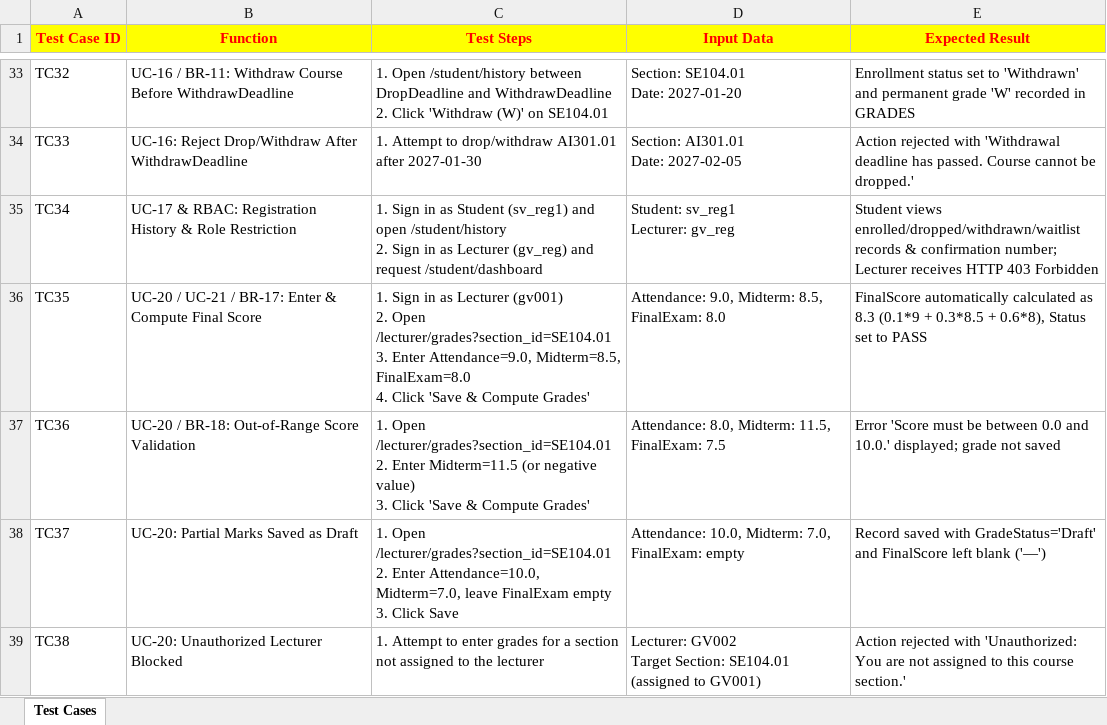
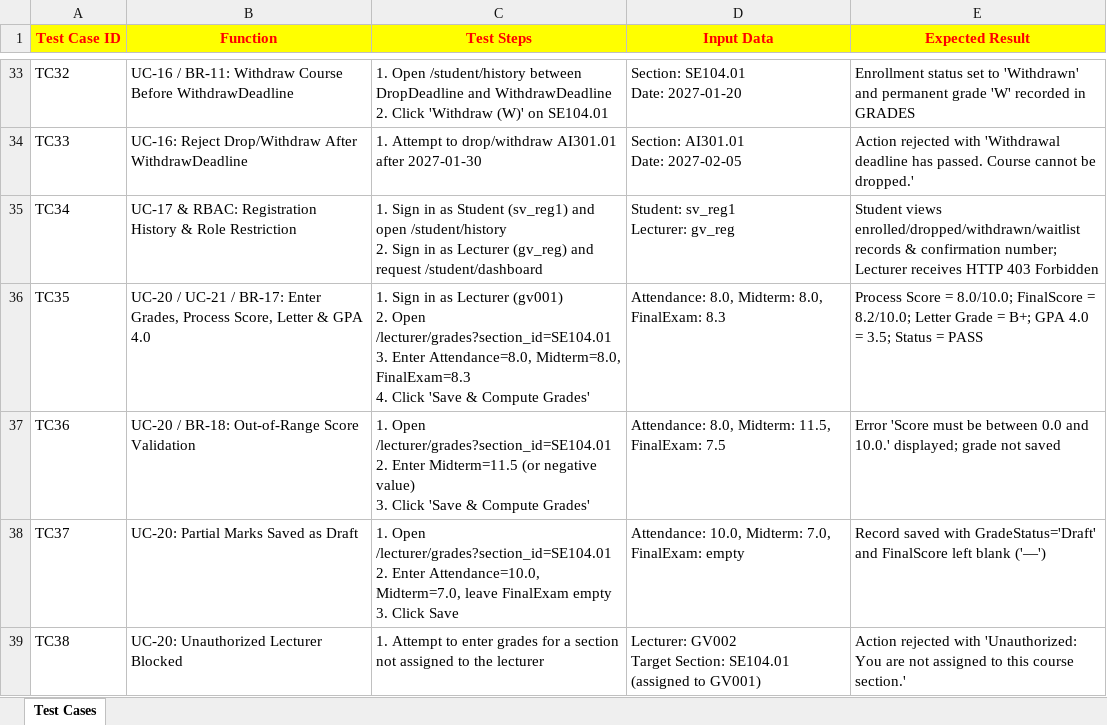
Before and after one commit to nguyendzz/ProgAndTest, an Excel workbook: docs/Testing_Document.xlsx, sheet Test Cases, drawn as a sheet; only a part is shown, gaps mark what is left out; values as stored, in another font and other column widths than the file's, no borders; ↵ is a line break in a cell; the diff covers the shown part only; the diff names each change by its address in the sheet, - before the commit and + after, or states it on an @@ line.

Commit message:
feat: update 1-4 credits, 4.0 GPA and letter grades, lecturer management, and seed data

```diff
--- a/docs/Testing_Document.xlsx (sheet Test Cases)
+++ b/docs/Testing_Document.xlsx (sheet Test Cases)
-B36 (Function): …BR-17: Enter & Compute Final Score
+B36 (Function): …BR-17: Enter Grades, Process Score, Letter & GPA 4.0
-C36 (Test Steps): …3. Enter Attendance=9.0, Midterm=8.5, FinalExam=8.0 ↵ 4. Click…
+C36 (Test Steps): …3. Enter Attendance=8.0, Midterm=8.0, FinalExam=8.3 ↵ 4. Click…
-D36 (Input Data): Attendance: 9.0, Midterm: 8.5, FinalExam: 8.0
+D36 (Input Data): Attendance: 8.0, Midterm: 8.0, FinalExam: 8.3
-E36 (Expected Result): FinalScore automatically calculated as 8.3 (0.1*9 + 0.3*8.5 + 0.6*8), Status set to PASS
+E36 (Expected Result): Process Score = 8.0/10.0; FinalScore = 8.2/10.0; Letter Grade = B+; GPA 4.0 = 3.5; Status = PASS
```
Also changed, not shown: 1 added row and 10 edited cells elsewhere in this sheet, 22 other files.
